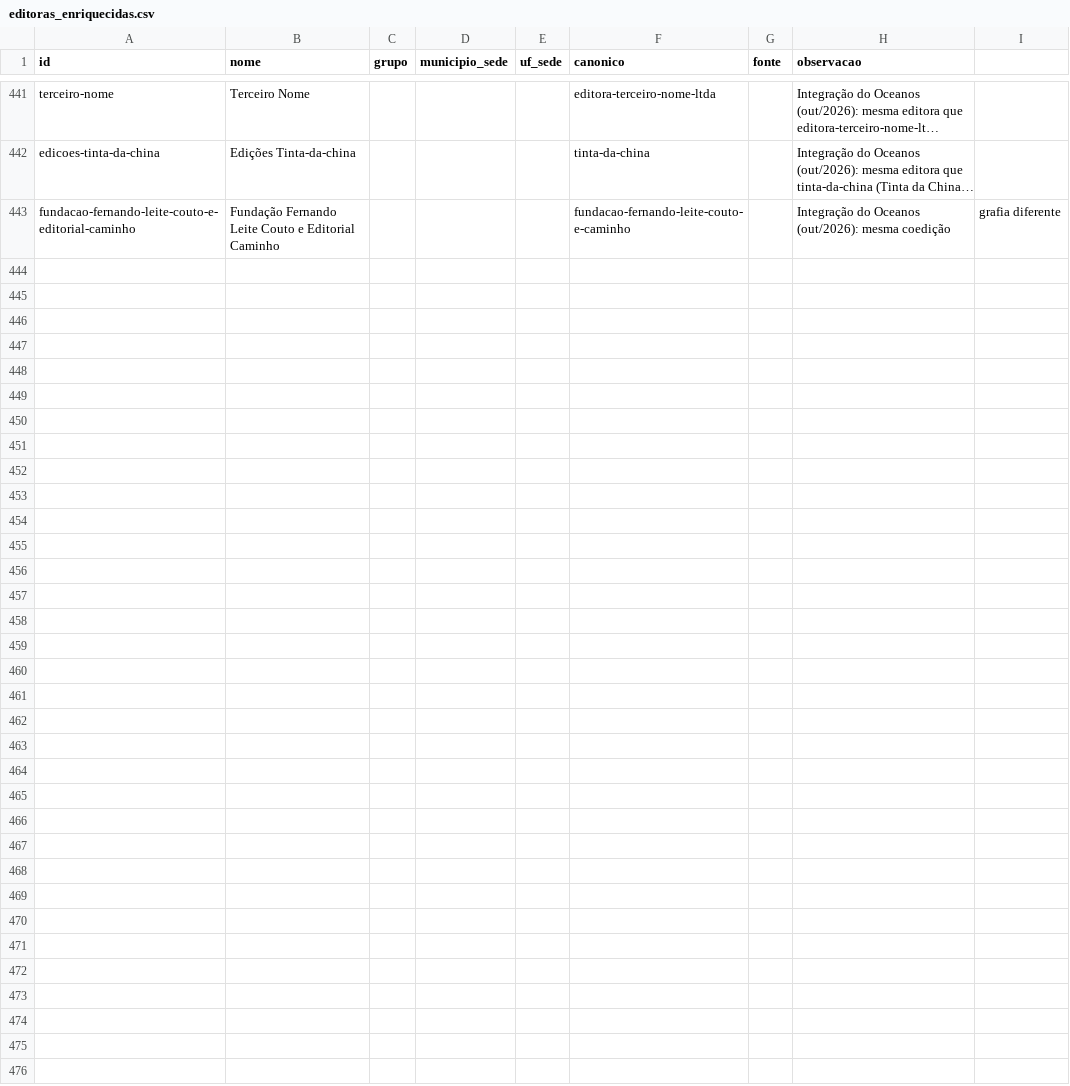
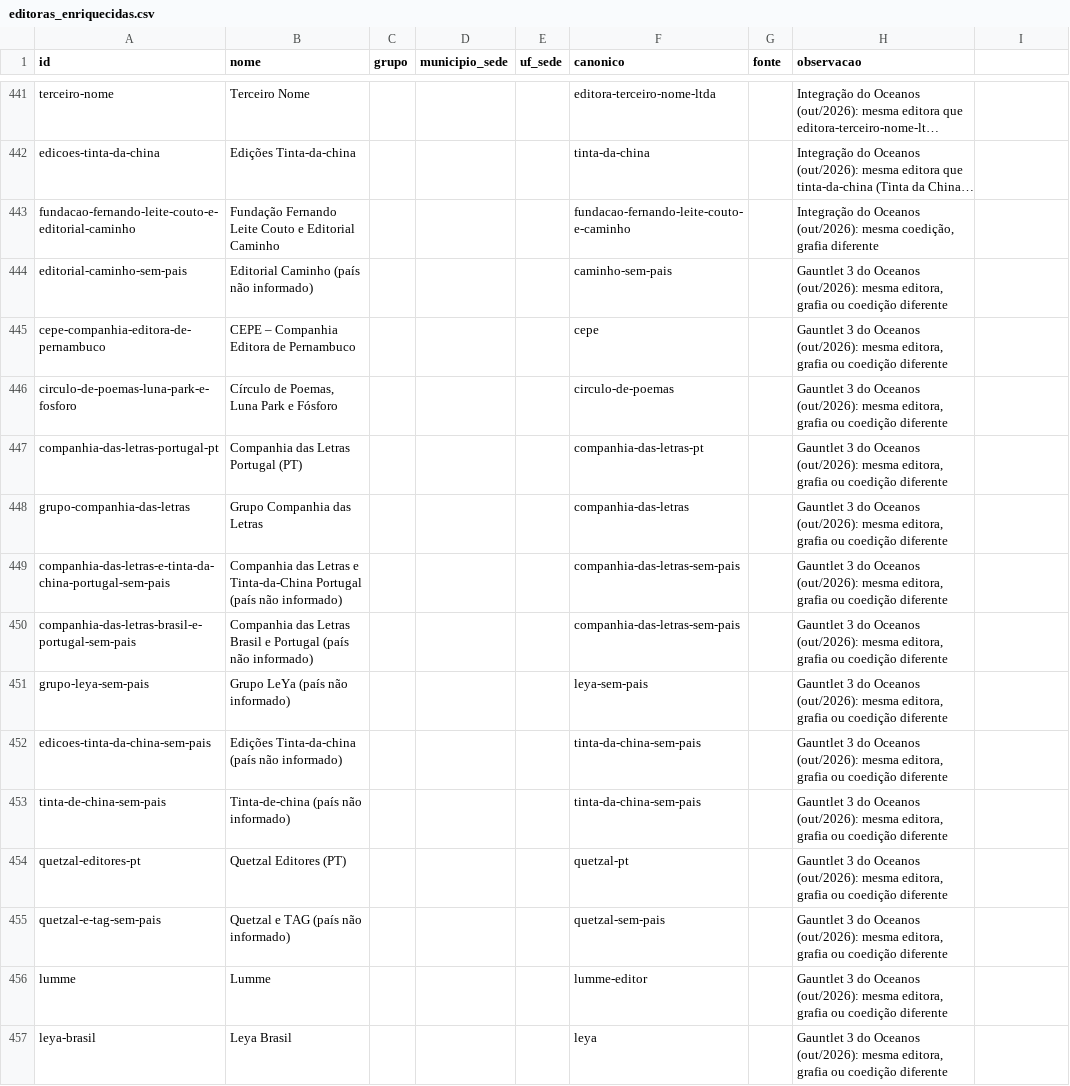
Before and after one commit to GSimas/Literadados, a CSV file: dados/coleta/editoras_enriquecidas.csv, drawn as a sheet; only a part is shown, gaps mark what is left out; long unchanged cells end in …; the diff names each change by its address in the sheet, - before the commit and + after, or states it on an @@ line.

```diff
--- a/dados/coleta/editoras_enriquecidas.csv
+++ b/dados/coleta/editoras_enriquecidas.csv
-H443 (observacao): …(out/2026): mesma coedição
+H443 (observacao): …(out/2026): mesma coedição, grafia diferente
-I443: grafia diferente
+I443: (empty)
+row 444: editorial-caminho-sem-pais | Editorial Caminho (país não informado) |  |  |  | caminho-sem-pais |  | Gauntlet 3 do Oceanos (out/2026): mesma editora, grafia ou coedição diferente
+row 445: cepe-companhia-editora-de-pernambuco | CEPE – Companhia Editora de Pernambuco |  |  |  | cepe |  | Gauntlet 3 do Oceanos (out/2026): mesma editora, grafia ou coedição diferente
+row 446: circulo-de-poemas-luna-park-e-fosforo | Círculo de Poemas, Luna Park e Fósforo |  |  |  | circulo-de-poemas |  | Gauntlet 3 do Oceanos (out/2026): mesma editora, grafia ou coedição diferente
+row 447: companhia-das-letras-portugal-pt | Companhia das Letras Portugal (PT) |  |  |  | companhia-das-letras-pt |  | Gauntlet 3 do Oceanos (out/2026): mesma editora, grafia ou coedição diferente
+row 448: grupo-companhia-das-letras | Grupo Companhia das Letras |  |  |  | companhia-das-letras |  | Gauntlet 3 do Oceanos (out/2026): mesma editora, grafia ou coedição diferente
+row 449: companhia-das-letras-e-tinta-da-china-portugal-sem-pais | Companhia das Letras e Tinta-da-China Portugal (país não informado) |  |  |  | companhia-das-letras-sem-pais |  | Gauntlet 3 do Oceanos (out/2026): mesma editora, grafia ou coedição diferente
+row 450: companhia-das-letras-brasil-e-portugal-sem-pais | Companhia das Letras Brasil e Portugal (país não informado) |  |  |  | companhia-das-letras-sem-pais |  | Gauntlet 3 do Oceanos (out/2026): mesma editora, grafia ou coedição diferente
+row 451: grupo-leya-sem-pais | Grupo LeYa (país não informado) |  |  |  | leya-sem-pais |  | Gauntlet 3 do Oceanos (out/2026): mesma editora, grafia ou coedição diferente
+row 452: edicoes-tinta-da-china-sem-pais | Edições Tinta-da-china (país não informado) |  |  |  | tinta-da-china-sem-pais |  | Gauntlet 3 do Oceanos (out/2026): mesma editora, grafia ou coedição diferente
+row 453: tinta-de-china-sem-pais | Tinta-de-china (país não informado) |  |  |  | tinta-da-china-sem-pais |  | Gauntlet 3 do Oceanos (out/2026): mesma editora, grafia ou coedição diferente
+row 454: quetzal-editores-pt | Quetzal Editores (PT) |  |  |  | quetzal-pt |  | Gauntlet 3 do Oceanos (out/2026): mesma editora, grafia ou coedição diferente
+row 455: quetzal-e-tag-sem-pais | Quetzal e TAG (país não informado) |  |  |  | quetzal-sem-pais |  | Gauntlet 3 do Oceanos (out/2026): mesma editora, grafia ou coedição diferente
+row 456: lumme | Lumme |  |  |  | lumme-editor |  | Gauntlet 3 do Oceanos (out/2026): mesma editora, grafia ou coedição diferente
+row 457: leya-brasil | Leya Brasil |  |  |  | leya |  | Gauntlet 3 do Oceanos (out/2026): mesma editora, grafia ou coedição diferente
```
Also changed, not shown: dados/coleta/oceanos/lista_2012.csv, dados/coleta/oceanos/lista_2013.csv, 27 other files.
